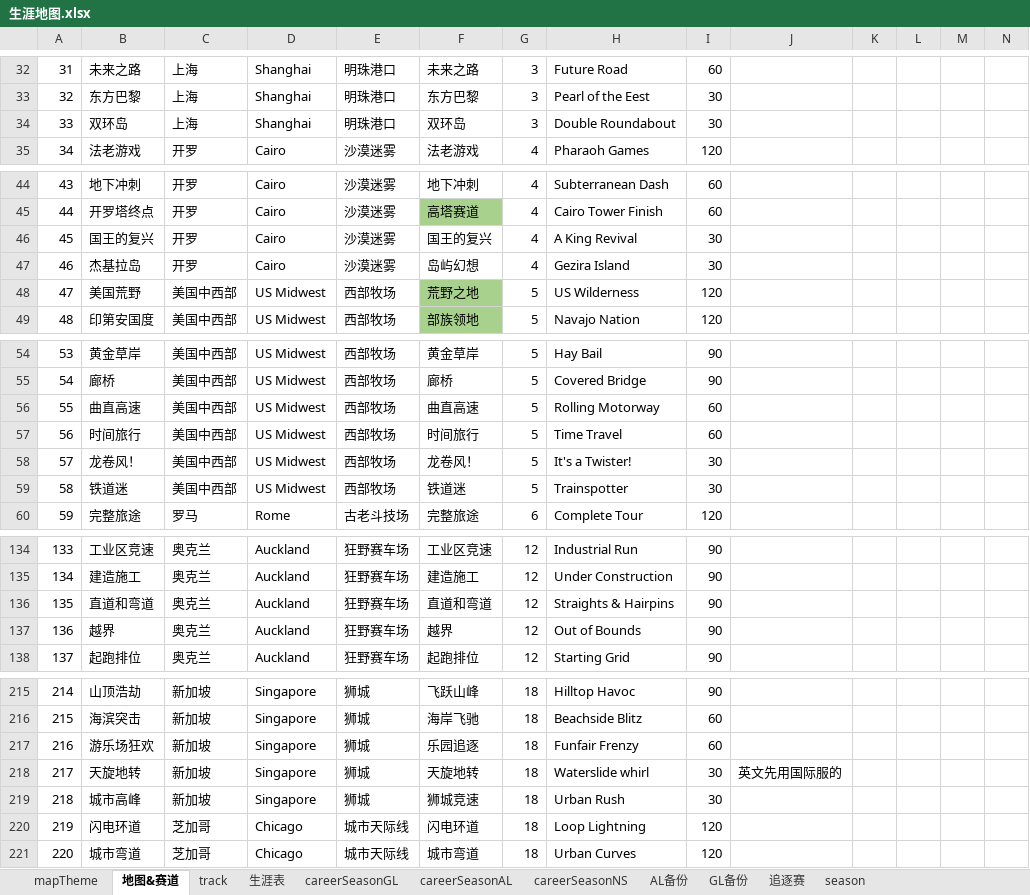
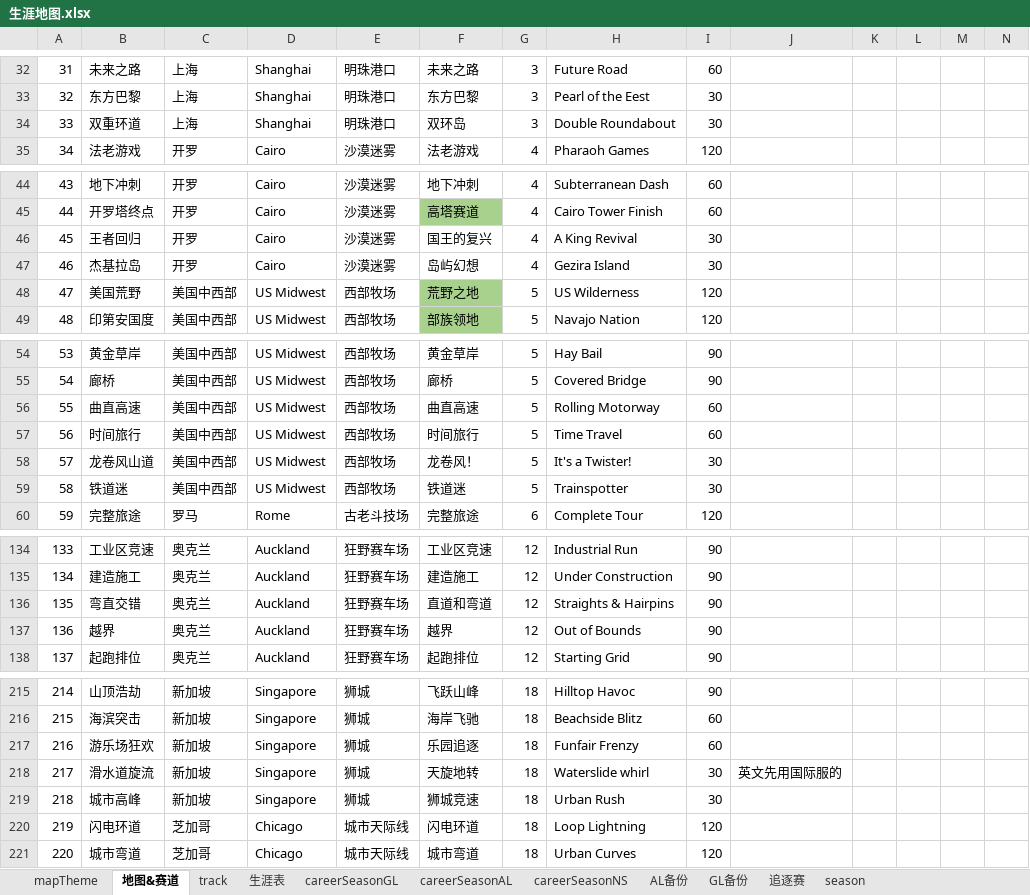
Before and after one commit to a9helper/a9-data, an Excel workbook: 生涯地图.xlsx, sheet 地图&赛道, drawn as a sheet; only a part is shown, gaps mark what is left out; values as stored, in another font and other column widths than the file's, no borders; the diff names each change by its address in the sheet, - before the commit and + after, or states it on an @@ line.

```diff
--- a/生涯地图.xlsx (sheet 地图&赛道)
+++ b/生涯地图.xlsx (sheet 地图&赛道)
-B34: 双环岛
+B34: 双重环道
-B46: 国王的复兴
+B46: 王者回归
-B58: 龙卷风！
+B58: 龙卷风山道
-B136: 直道和弯道
+B136: 弯直交错
-B218: 天旋地转
+B218: 滑水道旋流
```
Also changed, not shown: sheet track, 国际服小助手.xlsx.
